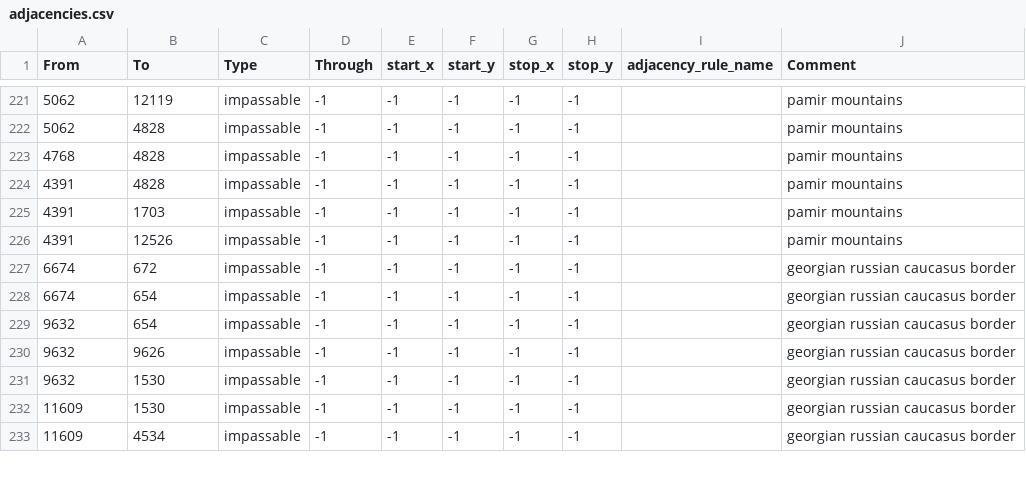
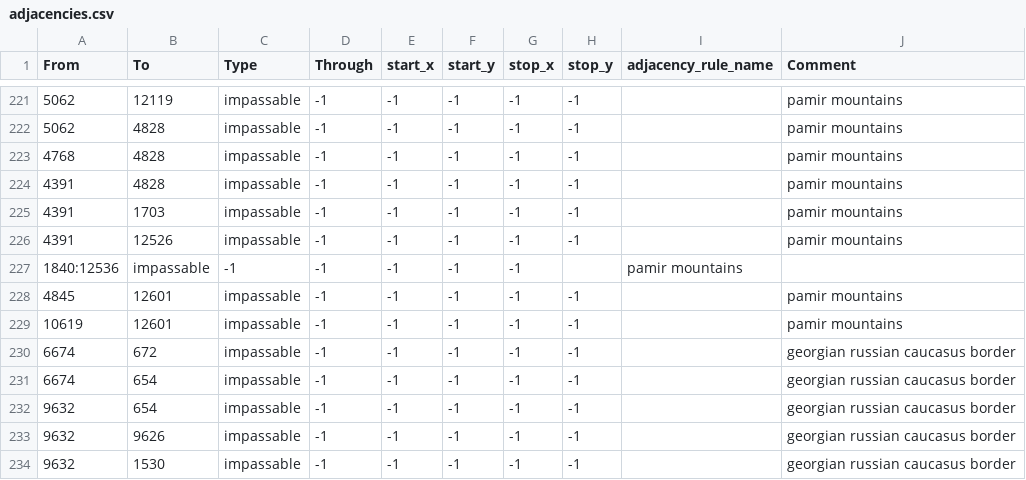
Before and after one commit to Fullchord/Last_Stand, a CSV file: map/adjacencies.csv, drawn as a sheet; only a part is shown, gaps mark what is left out; the shorter side is filled out with more unchanged rows; the diff names each change by its address in the sheet, - before the commit and + after, or states it on an @@ line.

Commit message:
impassable at xinjiang

```diff
--- a/map/adjacencies.csv
+++ b/map/adjacencies.csv
+row 227: 1840:12536 | impassable | -1 | -1 | -1 | -1 | -1 |  | pamir mountains
+row 228: 4845 | 12601 | impassable | -1 | -1 | -1 | -1 | -1 |  | pamir mountains
+row 229: 10619 | 12601 | impassable | -1 | -1 | -1 | -1 | -1 |  | pamir mountains
```
